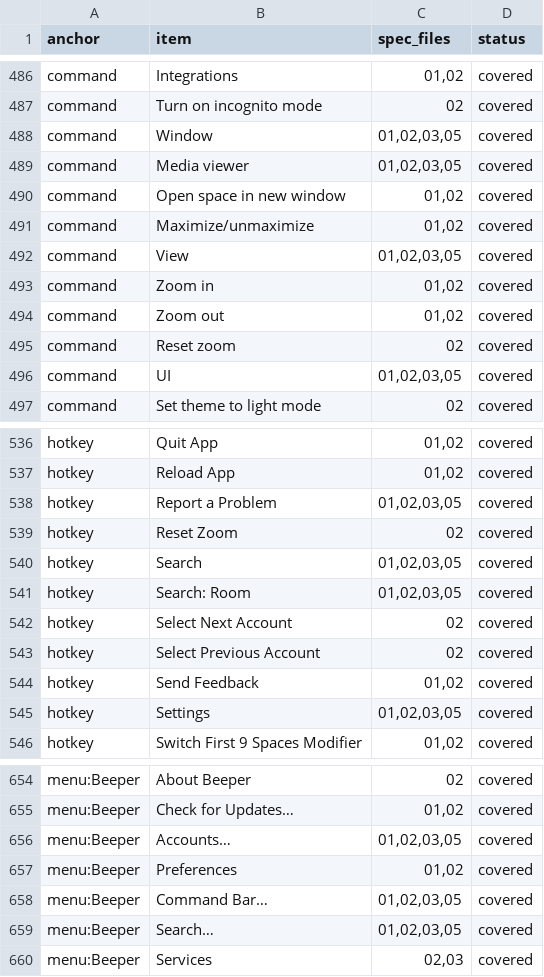
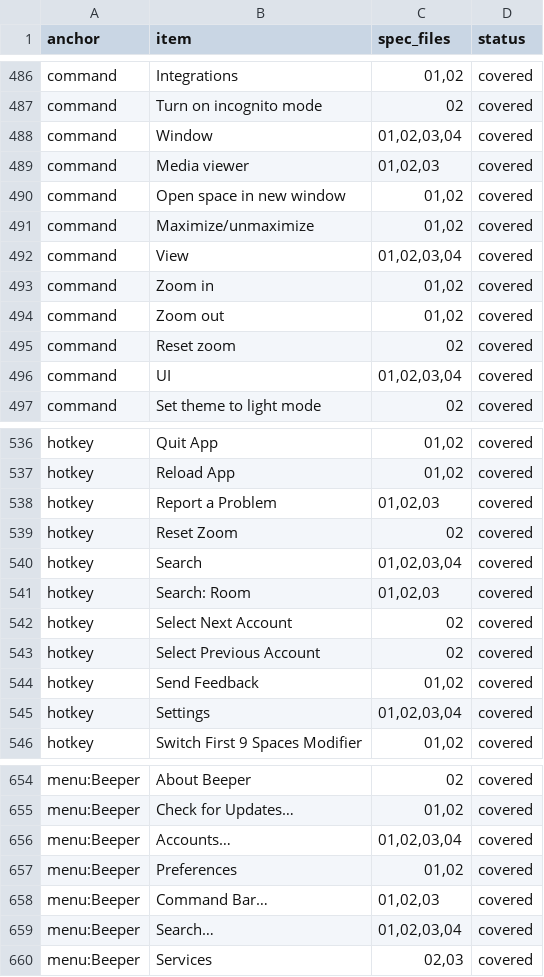
Before and after one commit to VitruvianSoftware/vitruvian-core, a TSV file: docs/superpowers/specs/2026-10-15-beeper-desktop-inventory/ledger.tsv, drawn as a sheet; only a part is shown, gaps mark what is left out; the diff covers the shown part only.

```diff
--- a/docs/superpowers/specs/2026-10-15-beeper-desktop-inventory/ledger.tsv
+++ b/docs/superpowers/specs/2026-10-15-beeper-desktop-inventory/ledger.tsv
@@ -487,7 +487,7 @@ command	Integrations	01,02	covered
 command	Turn on incognito mode	02	covered
-command	Window	01,02,03,05	covered
-command	Media viewer	01,02,03,05	covered
+command	Window	01,02,03,04	covered
+command	Media viewer	01,02,03	covered
 command	Open space in new window	01,02	covered
 command	Maximize/unmaximize	01,02	covered
-command	View	01,02,03,05	covered
+command	View	01,02,03,04	covered
 command	Zoom in	01,02	covered
@@ -495,3 +495,3 @@ command	Zoom out	01,02	covered
 command	Reset zoom	02	covered
-command	UI	01,02,03,05	covered
+command	UI	01,02,03,04	covered
 command	Set theme to light mode	02	covered
@@ -537,6 +537,6 @@ hotkey	Quit App	01,02	covered
 hotkey	Reload App	01,02	covered
-hotkey	Report a Problem	01,02,03,05	covered
+hotkey	Report a Problem	01,02,03	covered
 hotkey	Reset Zoom	02	covered
-hotkey	Search	01,02,03,05	covered
-hotkey	Search: Room	01,02,03,05	covered
+hotkey	Search	01,02,03,04	covered
+hotkey	Search: Room	01,02,03	covered
 hotkey	Select Next Account	02	covered
@@ -544,3 +544,3 @@ hotkey	Select Previous Account	02	covered
 hotkey	Send Feedback	01,02	covered
-hotkey	Settings	01,02,03,05	covered
+hotkey	Settings	01,02,03,04	covered
 hotkey	Switch First 9 Spaces Modifier	01,02	covered
@@ -655,6 +655,6 @@ menu:Beeper	About Beeper	02	covered
 menu:Beeper	Check for Updates…	01,02	covered
-menu:Beeper	Accounts…	01,02,03,05	covered
+menu:Beeper	Accounts…	01,02,03,04	covered
 menu:Beeper	Preferences	01,02	covered
-menu:Beeper	Command Bar…	01,02,03,05	covered
-menu:Beeper	Search…	01,02,03,05	covered
+menu:Beeper	Command Bar…	01,02,03	covered
+menu:Beeper	Search…	01,02,03,04	covered
 menu:Beeper	Services	02,03	covered
```
Also changed, not shown: 28 edited cells elsewhere in this file, 6 other files.
